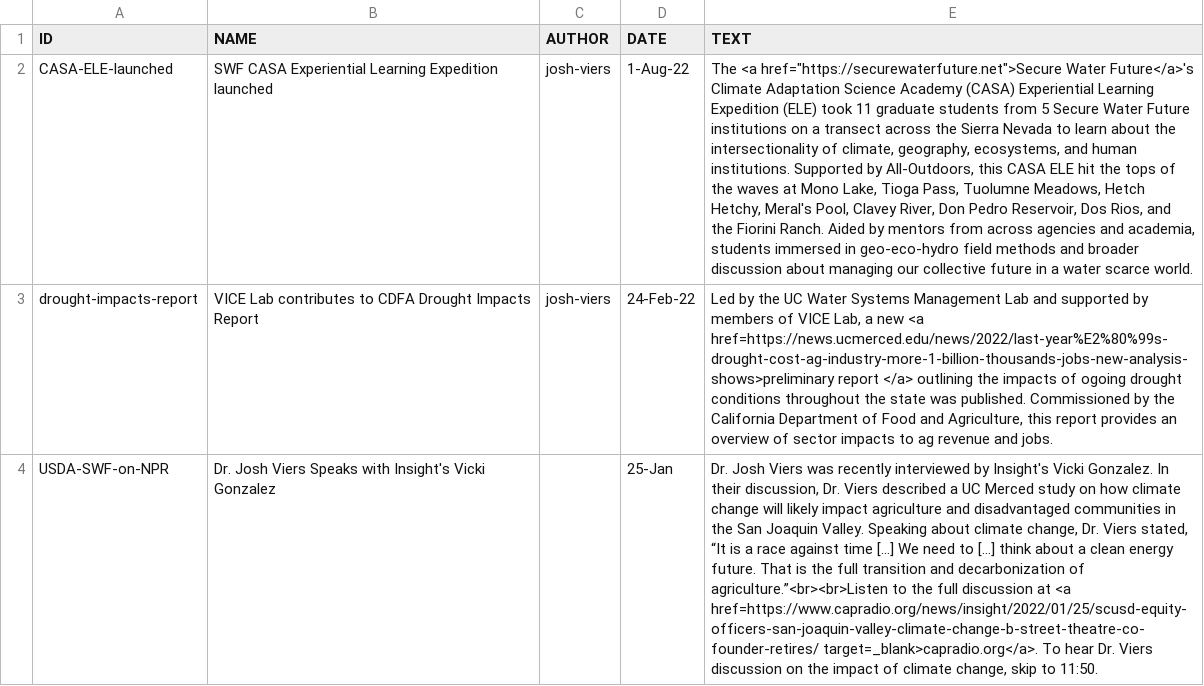
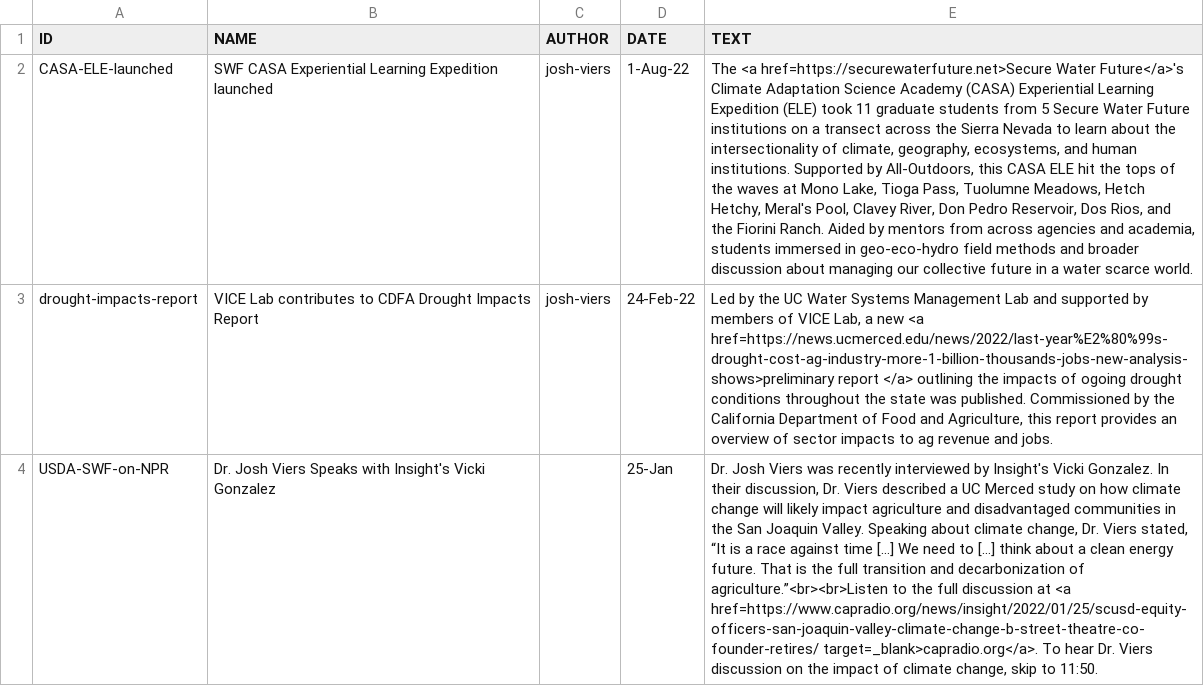
Before and after one commit to vicelab/vicelab.github.io, a CSV file: news.csv, drawn as a sheet; only a part is shown; the diff names each change by its address in the sheet, - before the commit and + after, or states it on an @@ line.

Commit message:
fixed url

```diff
--- a/news.csv
+++ b/news.csv
-E2 (TEXT): The <a href="https://securewaterfuture.net">Secure Water Future</a>'s…
+E2 (TEXT): The <a href=https://securewaterfuture.net>Secure Water Future</a>'s…
```
